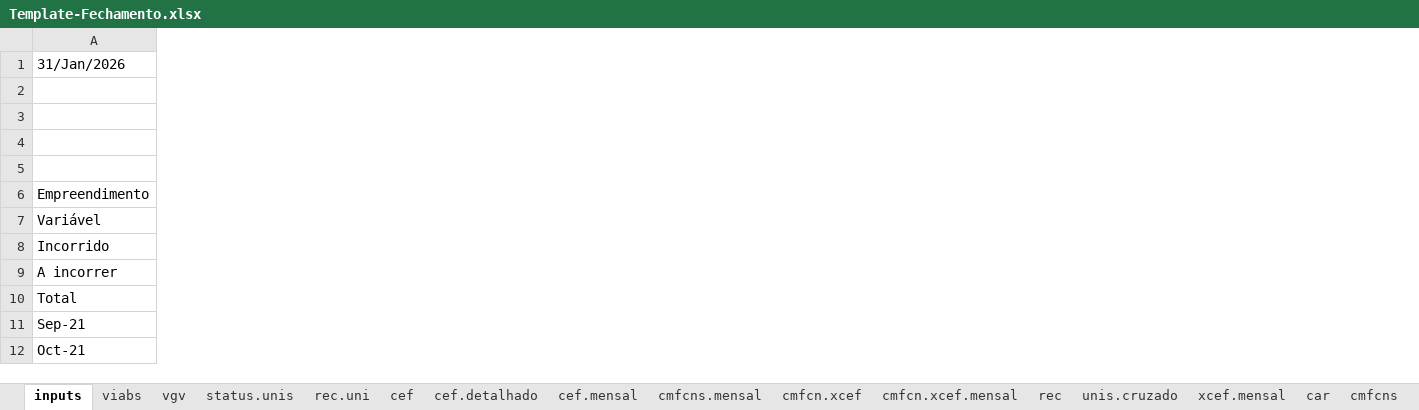
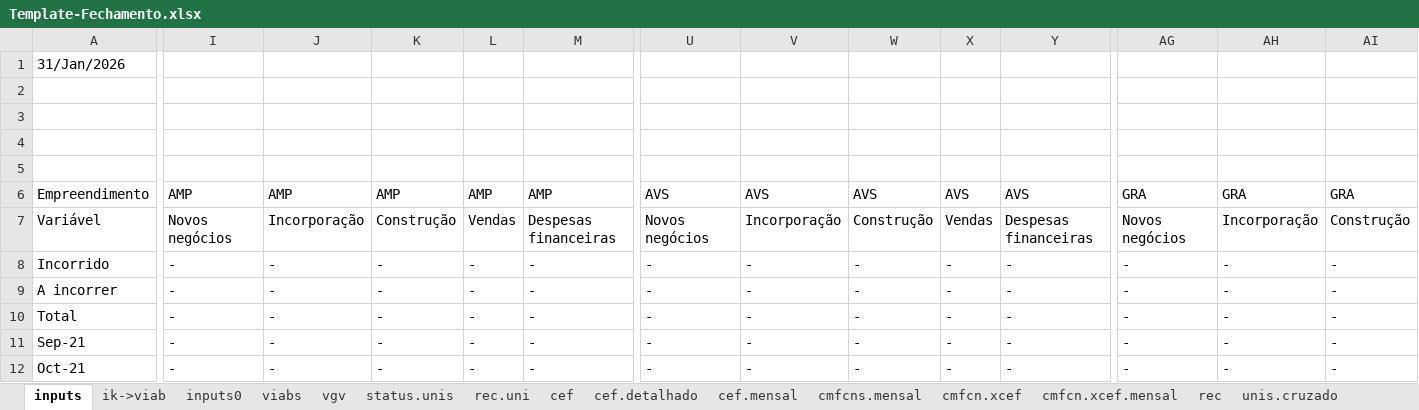
Before and after one commit to vitortaira/amplaGitHub, an Excel workbook: templates/Template-Fechamento.xlsx, sheet inputs, drawn as a sheet; only a part is shown, gaps mark what is left out; values as stored, in another font and other column widths than the file's, no cell formats; conditional formats not drawn; the diff covers the shown part only; the diff names each change by its address in the sheet, - before the commit and + after, or states it on an @@ line.

```diff
--- a/templates/Template-Fechamento.xlsx (sheet inputs)
+++ b/templates/Template-Fechamento.xlsx (sheet inputs)
+sheet tab: ik->viab
+sheet tab: inputs0
+column I, rows 6-12: AMP | Novos negócios | - | - | - | - | -
+column J, rows 6-12: AMP | Incorporação | - | - | - | - | -
+column K, rows 6-12: AMP | Construção | - | - | - | - | -
+column L, rows 6-12: AMP | Vendas | - | - | - | - | -
+column M, rows 6-12: AMP | Despesas financeiras | - | - | - | - | -
+column U, rows 6-12: AVS | Novos negócios | - | - | - | - | -
+column V, rows 6-12: AVS | Incorporação | - | - | - | - | -
+column W, rows 6-12: AVS | Construção | - | - | - | - | -
+column X, rows 6-12: AVS | Vendas | - | - | - | - | -
+column Y, rows 6-12: AVS | Despesas financeiras | - | - | - | - | -
+column AG, rows 6-12: GRA | Novos negócios | - | - | - | - | -
+column AH, rows 6-12: GRA | Incorporação | - | - | - | - | -
+column AI, rows 6-12: GRA | Construção | - | - | - | - | -
```
Also changed, not shown: 22 added columns elsewhere in this sheet, cell formats, formulas that keep their value, 3 other files.
